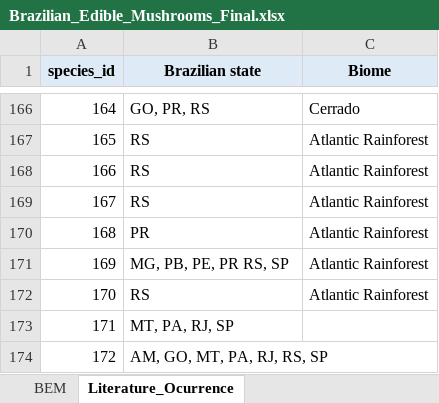
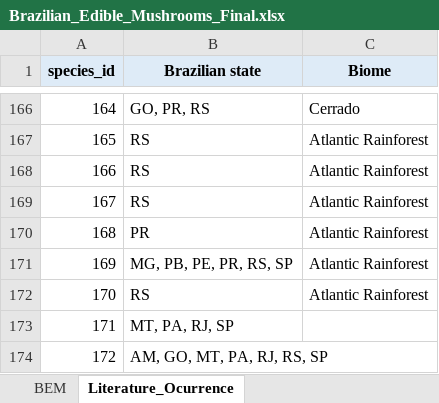
Before and after one commit to G2BC/BEM-server, an Excel workbook: support/Brazilian_Edible_Mushrooms_Final.xlsx, sheet Literature_Ocurrence, drawn as a sheet; only a part is shown, gaps mark what is left out; values as stored, in another font and other column widths than the file's, no borders; the diff names each change by its address in the sheet, - before the commit and + after, or states it on an @@ line.

Commit message:
chore(support) adiciona virgula faltando em separacao de estados

```diff
--- a/support/Brazilian_Edible_Mushrooms_Final.xlsx (sheet Literature_Ocurrence)
+++ b/support/Brazilian_Edible_Mushrooms_Final.xlsx (sheet Literature_Ocurrence)
-B171 (Brazilian state): MG, PB, PE, PR RS, SP
+B171 (Brazilian state): MG, PB, PE, PR, RS, SP
```
